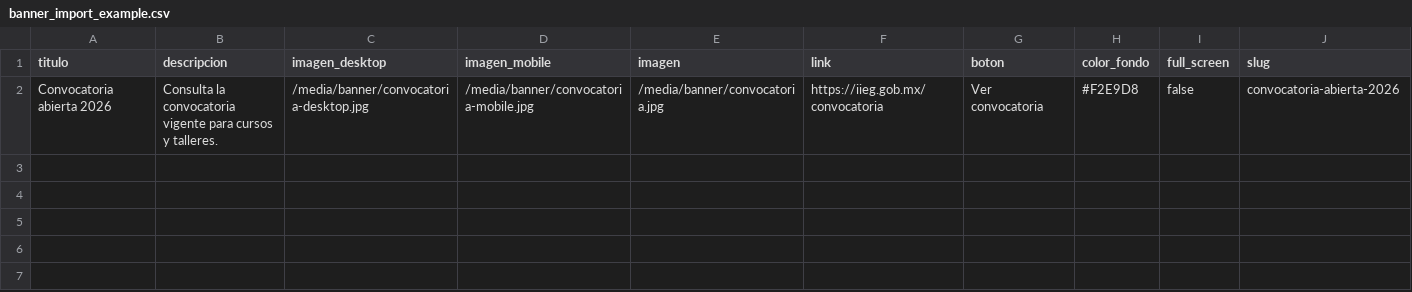
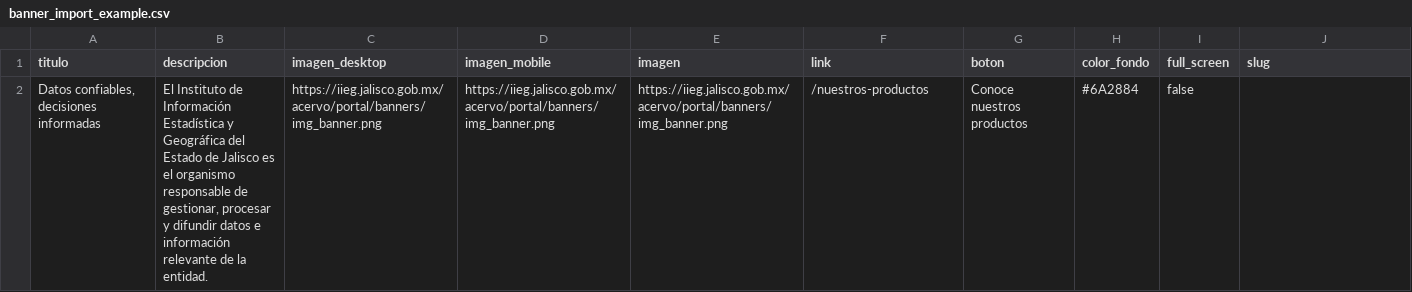
Before and after one commit to iieg-oficial/sitio2026, a CSV file: api/scripts/examples/banner_import_example.csv, drawn as a sheet.

```diff
--- a/api/scripts/examples/banner_import_example.csv
+++ b/api/scripts/examples/banner_import_example.csv
@@ -1,2 +1,2 @@
 titulo,descripcion,imagen_desktop,imagen_mobile,imagen,link,boton,color_fondo,full_screen,slug
-Convocatoria abierta 2026,Consulta la convocatoria vigente para cursos y talleres.,/media/banner/convocatoria-desktop.jpg,/media/banner/convocatoria-mobile.jpg,/media/banner/convocatoria.jpg,https://iieg.gob.mx/convocatoria,Ver convocatoria,#F2E9D8,false,convocatoria-abierta-2026
+"Datos confiables, decisiones informadas","El Instituto de Información Estadística y Geográfica del Estado de Jalisco es el organismo responsable de gestionar, procesar y difundir datos e información relevante de la entidad.",https://iieg.jalisco.gob.mx/acervo/portal/banners/img_banner.png,https://iieg.jalisco.gob.mx/acervo/portal/banners/img_banner.png,https://iieg.jalisco.gob.mx/acervo/portal/banners/img_banner.png,/nuestros-productos,Conoce nuestros productos,#6A2884,false,
```
Also changed, not shown: 3 other files.
